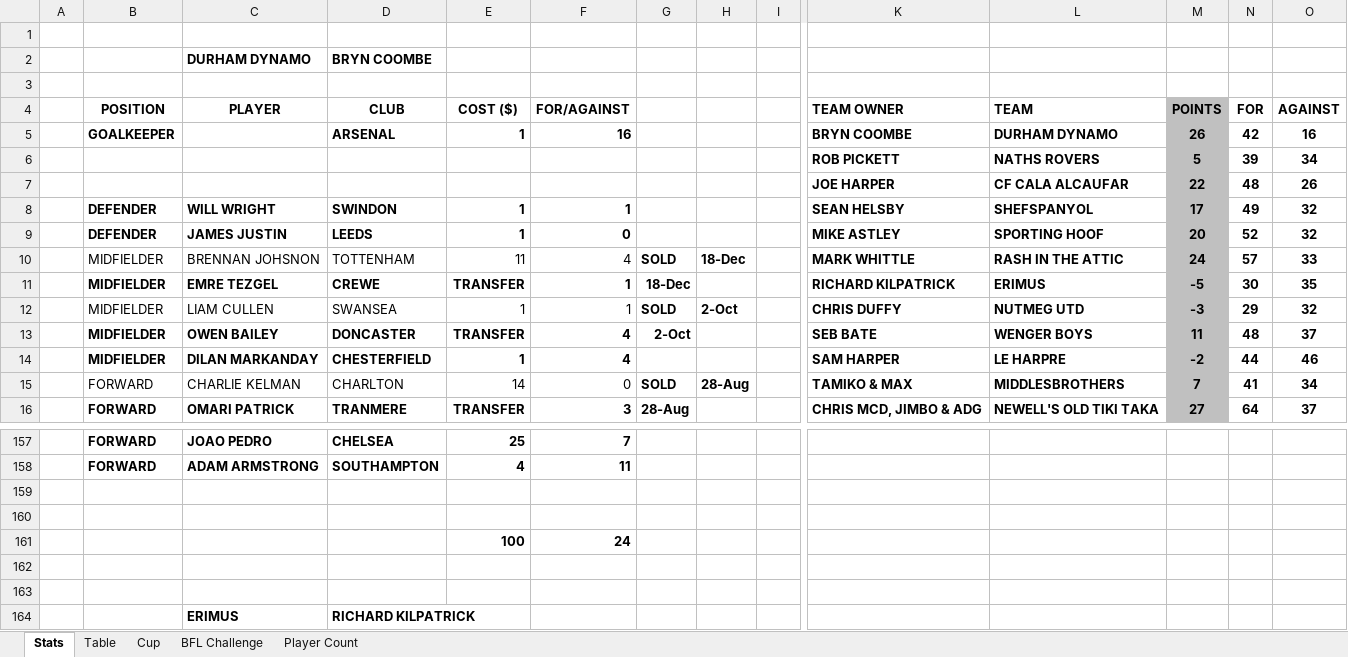
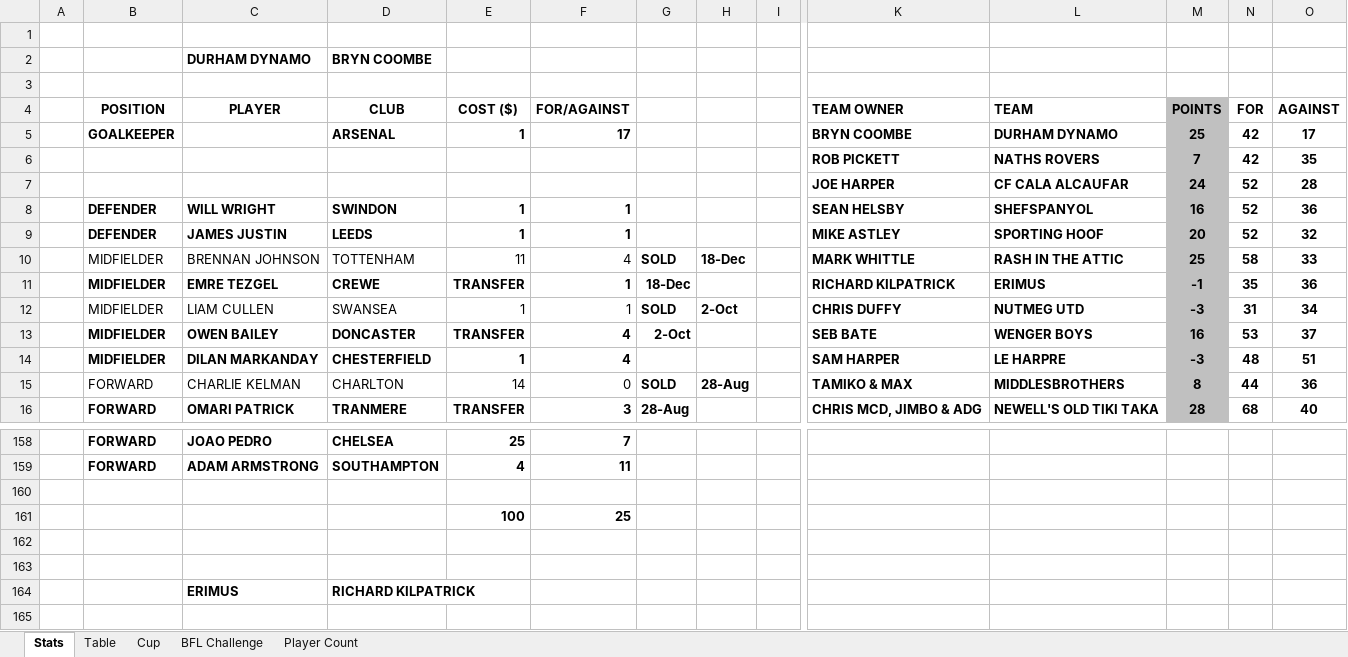
Before and after one commit to sgbstats/dreamleague, an Excel workbook: data/DreamLeague25-26.xlsx, sheet Stats, drawn as a sheet; only a part is shown, gaps mark what is left out; the shorter side is filled out with more unchanged rows; values as stored, in another font and other column widths than the file's, no borders; removed rows and columns are numbered as before the commit, all else as after; rows hold the shown columns only; the diff covers the shown part only; the diff names each change by its address in the sheet, - before the commit and + after, or states it on an @@ line.

```diff
--- a/data/DreamLeague25-26.xlsx (sheet Stats)
+++ b/data/DreamLeague25-26.xlsx (sheet Stats)
-F5: 16
+F5: 17
-M5: 26
+M5: 25
-O5: 16
+O5: 17
-row 6:  |  |  |  |  |  |  |  |  | ROB PICKETT | NATHS ROVERS | 5 | 39 | 34
-row 7:  |  |  |  |  |  |  |  |  | JOE HARPER | CF CALA ALCAUFAR | 22 | 48 | 26
+row 6:  |  |  |  |  |  |  |  |  | ROB PICKETT | NATHS ROVERS | 7 | 42 | 35
+row 7:  |  |  |  |  |  |  |  |  | JOE HARPER | CF CALA ALCAUFAR | 24 | 52 | 28
-M8: 17
+M8: 16
-N8: 49
+N8: 52
-O8: 32
+O8: 36
-F9: 0
+F9: 1
-C10: BRENNAN JOHSNON
+C10: BRENNAN JOHNSON
-M10: 24
+M10: 25
-N10: 57
+N10: 58
-M11: -5
+M11: -1
-N11: 30
+N11: 35
-O11: 35
+O11: 36
-N12: 29
+N12: 31
-O12: 32
+O12: 34
-M13: 11
+M13: 16
-N13: 48
+N13: 53
-M14: -2
+M14: -3
-N14: 44
+N14: 48
-O14: 46
+O14: 51
-M15: 7
+M15: 8
-N15: 41
+N15: 44
-O15: 34
+O15: 36
-M16: 27
+M16: 28
-N16: 64
+N16: 68
-O16: 37
+O16: 40
-row 161: (empty)
+row 161:  |  |  |  | 100 | 25
-row 161:  |  |  |  | 100 | 24
```
Also changed, not shown: 2 added rows, 1 removed row, 64 edited cells and cell formats elsewhere in this sheet, sheet Table, sheet Cup, sheet Player Count, 1 other file.
